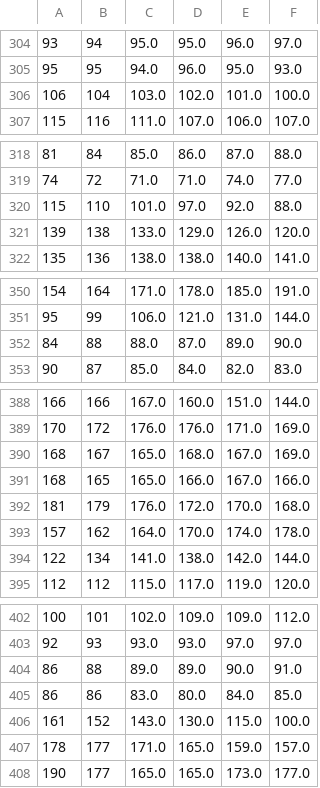
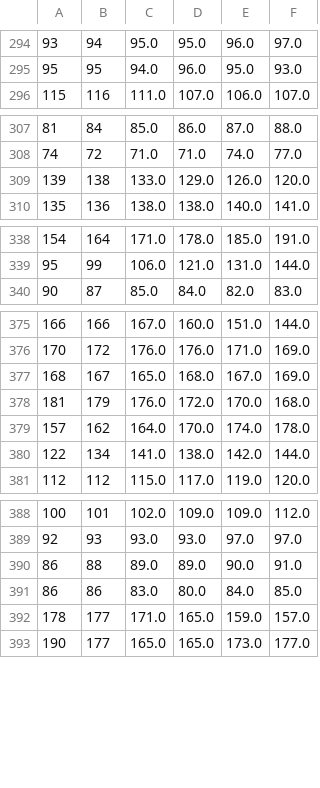
Before and after one commit to karthikb19/HooHacks2024, a CSV file: egvs_data.csv, drawn as a sheet; only a part is shown, gaps mark what is left out; the diff covers the shown part only; the diff names each change by its address in the sheet, - before the commit and + after, or states it on an @@ line.

```diff
--- a/egvs_data.csv
+++ b/egvs_data.csv
-row 306: 106 | 104 | 103.0 | 102.0 | 101.0 | 100.0
-row 320: 115 | 110 | 101.0 | 97.0 | 92.0 | 88.0
-row 352: 84 | 88 | 88.0 | 87.0 | 89.0 | 90.0
-row 391: 168 | 165 | 165.0 | 166.0 | 167.0 | 166.0
-row 406: 161 | 152 | 143.0 | 130.0 | 115.0 | 100.0
```
Also changed, not shown: 12 removed rows elsewhere in this file, events_data.csv.
